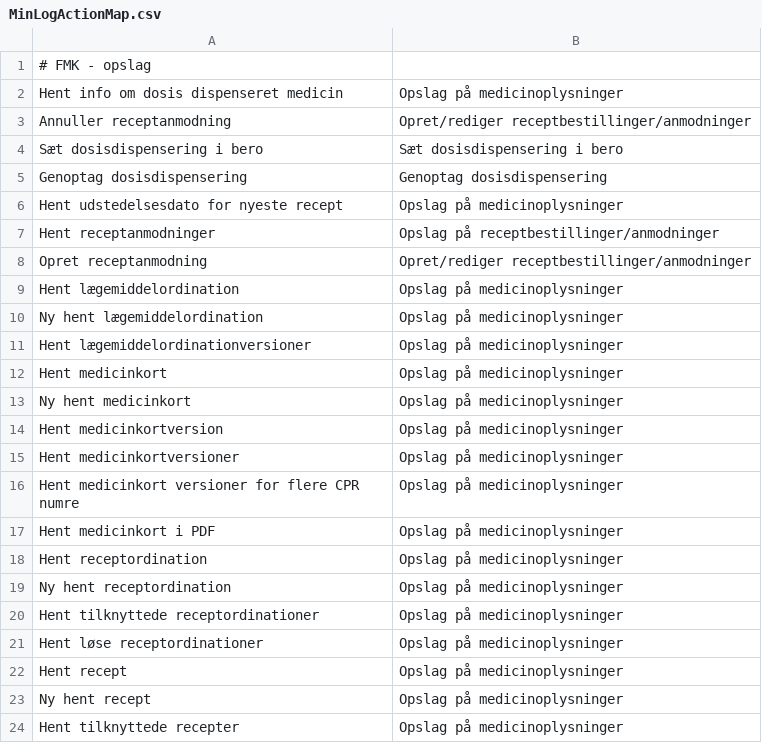
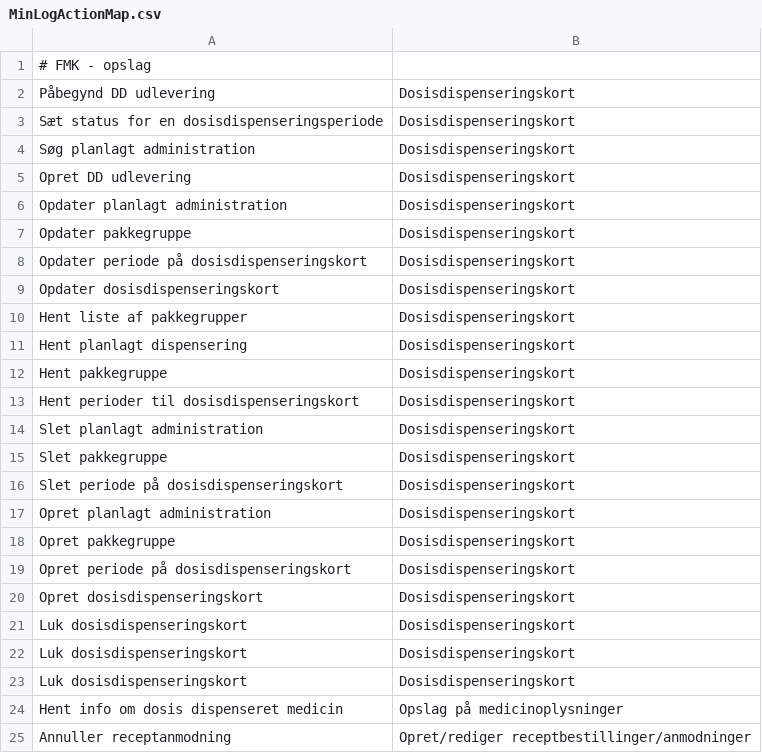
Before and after one commit to trifork/fmk-minlog-categories, a CSV file: src/MinLogActionMap.csv, drawn as a sheet; only a part is shown; the shorter side is filled out with more unchanged rows; the diff names each change by its address in the sheet, - before the commit and + after, or states it on an @@ line.

Commit message:
FMK-4200 Tilføj E3 services

```diff
--- a/src/MinLogActionMap.csv
+++ b/src/MinLogActionMap.csv
+row 2: Påbegynd DD udlevering | Dosisdispenseringskort
+row 3: Sæt status for en dosisdispenseringsperiode | Dosisdispenseringskort
+row 4: Søg planlagt administration | Dosisdispenseringskort
+row 5: Opret DD udlevering | Dosisdispenseringskort
+row 6: Opdater planlagt administration | Dosisdispenseringskort
+row 7: Opdater pakkegruppe | Dosisdispenseringskort
+row 8: Opdater periode på dosisdispenseringskort | Dosisdispenseringskort
+row 9: Opdater dosisdispenseringskort | Dosisdispenseringskort
+row 10: Hent liste af pakkegrupper | Dosisdispenseringskort
+row 11: Hent planlagt dispensering | Dosisdispenseringskort
+row 12: Hent pakkegruppe | Dosisdispenseringskort
+row 13: Hent perioder til dosisdispenseringskort | Dosisdispenseringskort
+row 14: Slet planlagt administration | Dosisdispenseringskort
+row 15: Slet pakkegruppe | Dosisdispenseringskort
+row 16: Slet periode på dosisdispenseringskort | Dosisdispenseringskort
+row 17: Opret planlagt administration | Dosisdispenseringskort
+row 18: Opret pakkegruppe | Dosisdispenseringskort
+row 19: Opret periode på dosisdispenseringskort | Dosisdispenseringskort
+row 20: Opret dosisdispenseringskort | Dosisdispenseringskort
+row 21: Luk dosisdispenseringskort | Dosisdispenseringskort
+row 22: Luk dosisdispenseringskort | Dosisdispenseringskort
+row 23: Luk dosisdispenseringskort | Dosisdispenseringskort
```
